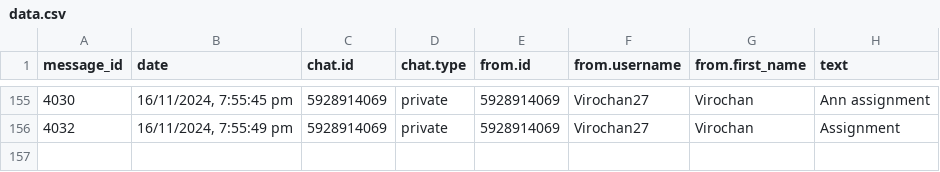
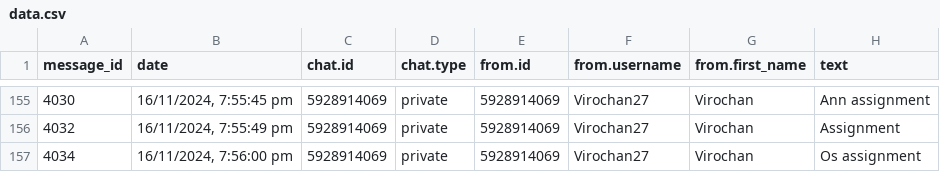
Before and after one commit to 01SU22AI000/abcd, a CSV file: data.csv, drawn as a sheet; only a part is shown, gaps mark what is left out.

Commit message:
Update data.csv with new data

```diff
--- a/data.csv
+++ b/data.csv
@@ -156 +156,2 @@
 "4032","16/11/2024, 7:55:49 pm","5928914069","private","5928914069","Virochan27","Virochan","Assignment"
+"4034","16/11/2024, 7:56:00 pm","5928914069","private","5928914069","Virochan27","Virochan","Os assignment"
```
